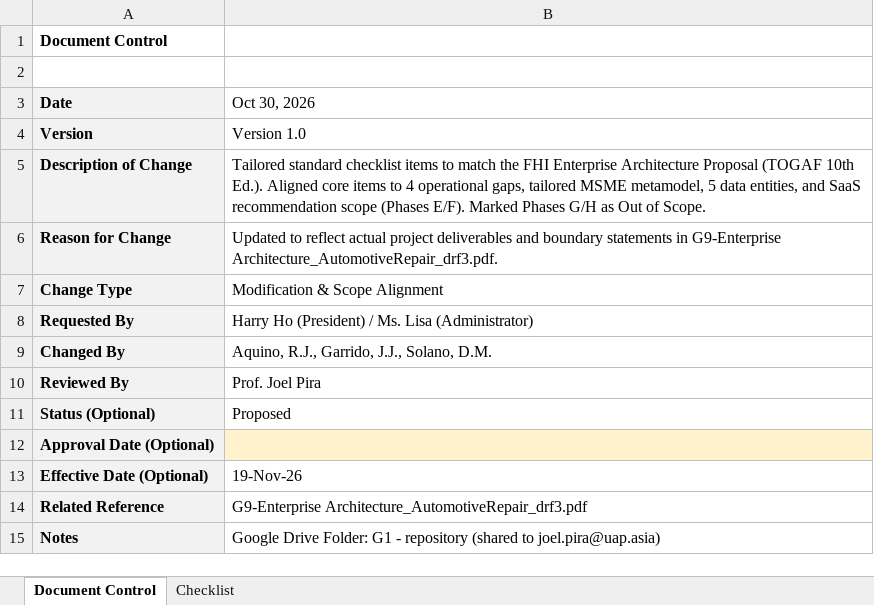
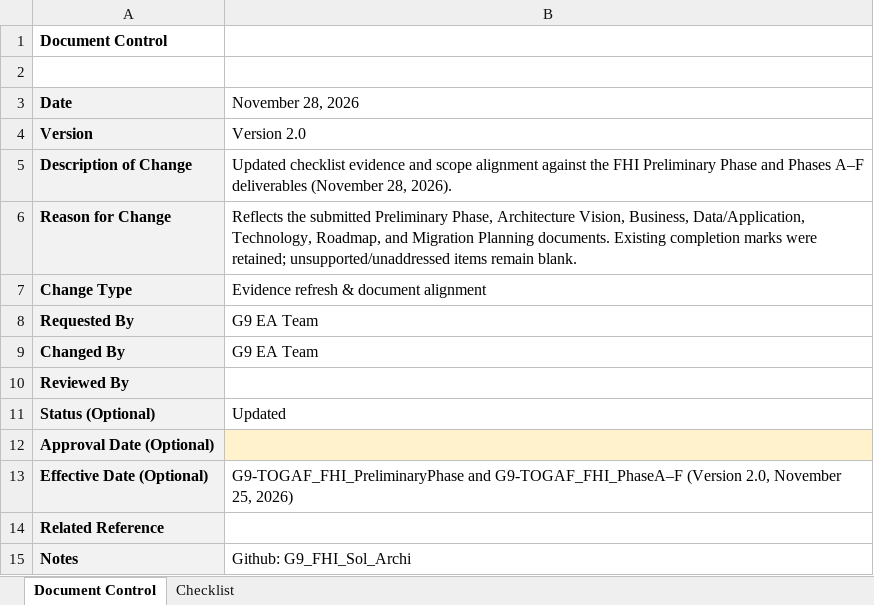
Before and after one commit to garridojose/G9_FHI_Sol_Archi, an Excel workbook: G9_TOGAF_Checklist_git.xlsx, sheet Document Control, drawn as a sheet; values as stored, in another font and other column widths than the file's, no borders; the diff names each change by its address in the sheet, - before the commit and + after, or states it on an @@ line.

Commit message:
Updated: Checklist, Added: Group_Reflection

```diff
--- a/G9_TOGAF_Checklist_git.xlsx (sheet Document Control)
+++ b/G9_TOGAF_Checklist_git.xlsx (sheet Document Control)
-B3: Oct 30, 2026
+B3: November 28, 2026
-B4 (November 28, 2026): Version 1.0
+B4 (November 28, 2026): Version 2.0
-B5 (November 28, 2026): Tailored standard checklist items to match the FHI Enterprise Architecture Proposal (TOGAF 10th Ed.). Aligned core items to 4 operational gaps, tailored MSME metamodel, 5 data entities, and SaaS recommendation scope (Phases E/F). Marked Phases G/H as Out of Scope.
+B5 (November 28, 2026): Updated checklist evidence and scope alignment against the FHI Preliminary Phase and Phases A–F deliverables (November 28, 2026).
-B6 (November 28, 2026): Updated to reflect actual project deliverables and boundary statements in G9-Enterprise Architecture_AutomotiveRepair_drf3.pdf.
+B6 (November 28, 2026): Reflects the submitted Preliminary Phase, Architecture Vision, Business, Data/Application, Technology, Roadmap, and Migration Planning documents. Existing completion marks were retained; unsupported/unaddressed items remain blank.
-B7 (November 28, 2026): Modification & Scope Alignment
+B7 (November 28, 2026): Evidence refresh & document alignment
-B8 (November 28, 2026): Harry Ho (President) / Ms. Lisa (Administrator)
+B8 (November 28, 2026): G9 EA Team
-B9 (November 28, 2026): Aquino, R.J., Garrido, J.J., Solano, D.M.
+B9 (November 28, 2026): G9 EA Team
-B10 (November 28, 2026): Prof. Joel Pira
+B10 (November 28, 2026): (empty)
-B11 (November 28, 2026): Proposed
+B11 (November 28, 2026): Updated
-B13 (November 28, 2026): 19-Nov-26
+B13 (November 28, 2026): G9-TOGAF_FHI_PreliminaryPhase and G9-TOGAF_FHI_PhaseA–F (Version 2.0, November 25, 2026)
-B14 (November 28, 2026): G9-Enterprise Architecture_AutomotiveRepair_drf3.pdf
+B14 (November 28, 2026): (empty)
-B15 (November 28, 2026): Google Drive Folder: G1 - repository (shared to joel.pira@uap.asia)
+B15 (November 28, 2026): Github: G9_FHI_Sol_Archi
```
Also changed, not shown: sheet Checklist, 3 other files.
